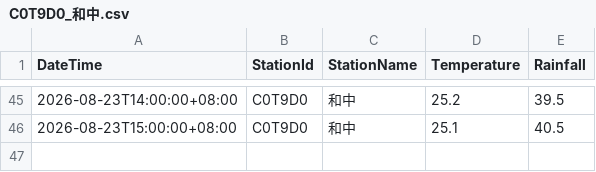
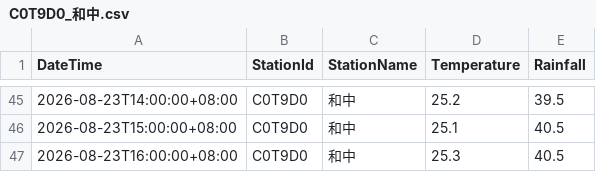
Before and after one commit to be-a-cell/weather-monitor, a CSV file: stations_data/C0T9D0_和中.csv, drawn as a sheet; only a part is shown, gaps mark what is left out.

```diff
--- a/stations_data/C0T9D0_和中.csv
+++ b/stations_data/C0T9D0_和中.csv
@@ -46 +46,2 @@
 2026-08-23T15:00:00+08:00,C0T9D0,和中,25.1,40.5
+2026-08-23T16:00:00+08:00,C0T9D0,和中,25.3,40.5
```
Also changed, not shown: stations_data/C0TA40_秀林.csv, stations_data/C0TA50_和仁.csv, 5 other files.
